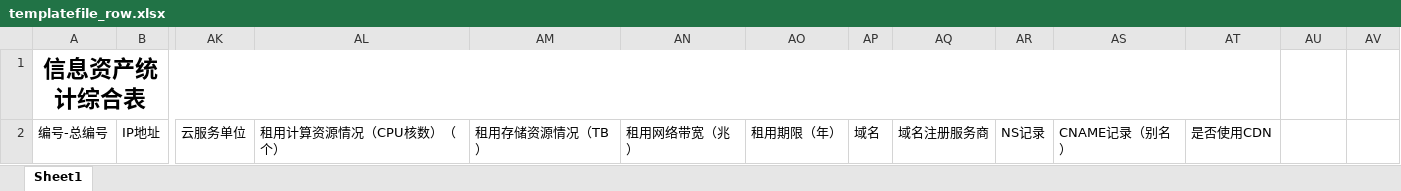
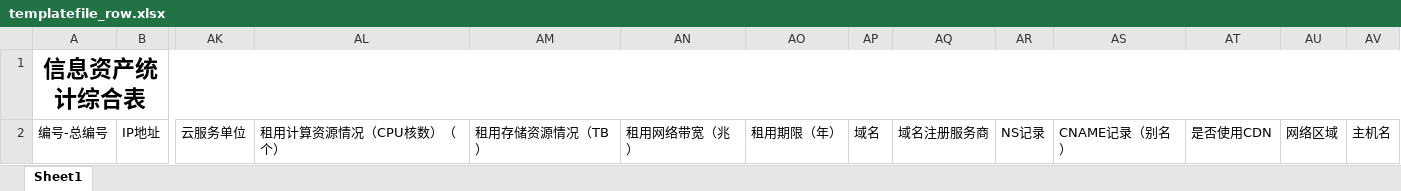
Before and after one commit to White-Mo/irms-vue2, an Excel workbook: public/static/templatefile_row.xlsx, sheet Sheet1, drawn as a sheet; only a part is shown, gaps mark what is left out; values as stored, in another font and other column widths than the file's, no borders; conditional formats not drawn; the diff names each change by its address in the sheet, - before the commit and + after, or states it on an @@ line.

```diff
--- a/public/static/templatefile_row.xlsx (sheet Sheet1)
+++ b/public/static/templatefile_row.xlsx (sheet Sheet1)
-A1:AT1 merged
+A1:AV1 merged
-AU2: (empty)
+AU2: 网络区域
-AV2: (empty)
+AV2: 主机名
```
Also changed, not shown: 1 other file.
